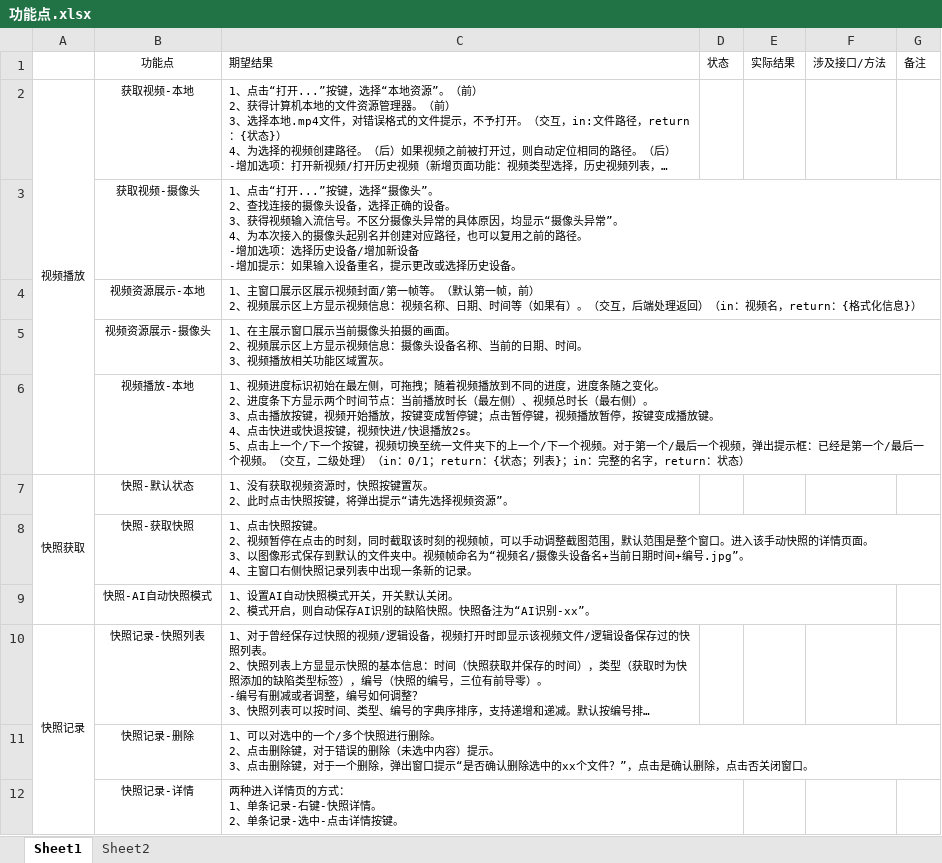
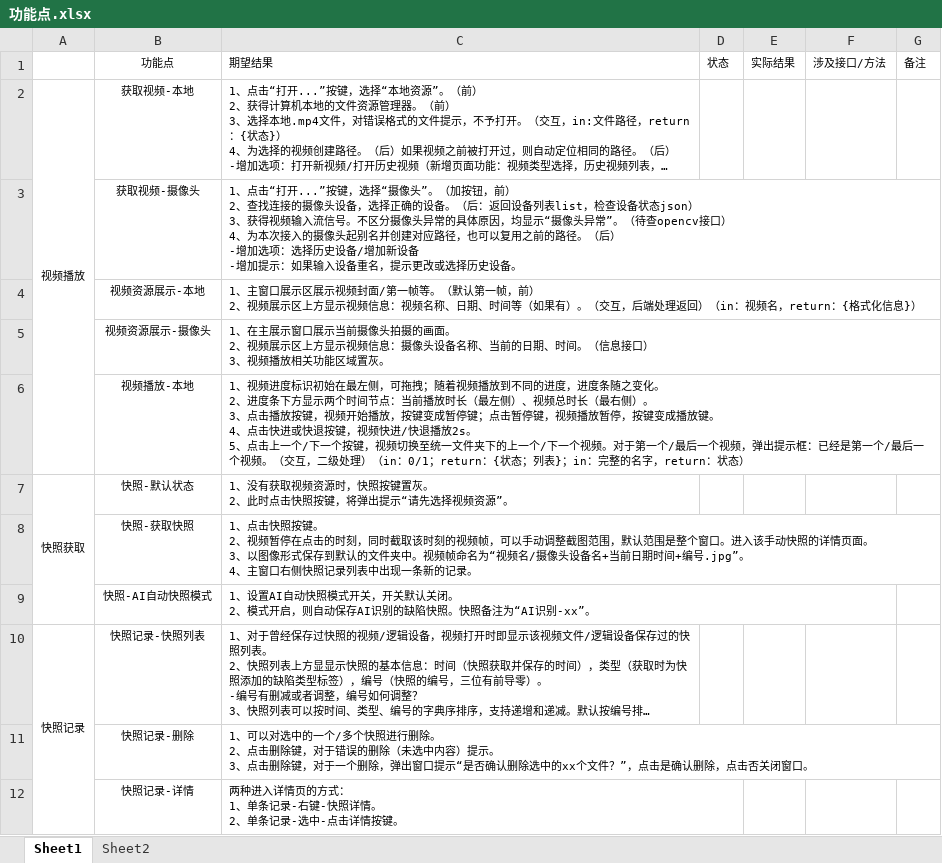
Before and after one commit to Buct-king/ai-Project, an Excel workbook: document/功能点.xlsx, sheet Sheet1, drawn as a sheet; only a part is shown; long unchanged cells end in …; values as stored, in another font and other column widths than the file's, no borders; ↵ is a line break in a cell; the diff names each change by its address in the sheet, - before the commit and + after, or states it on an @@ line.

Commit message:
新功能讨论

```diff
--- a/document/功能点.xlsx (sheet Sheet1)
+++ b/document/功能点.xlsx (sheet Sheet1)
-C3: …像头”。 ↵ 2、查找连接的摄像头设备，选择正确的设备。 ↵ 3、获得视频输入流信号。不区分摄像头异常的具体原因，均显示“摄像头异常”。 ↵ 4、为本次接入的摄像头起别名并创建对应路径，也可以复用之前的路径。 ↵ -增加…
+C3: …像头”。（加按钮，前） ↵ 2、查找连接的摄像头设备，选择正确的设备。（后：返回设备列表list，检查设备状态json） ↵ 3、获得视频输入流信号。不区分摄像头异常的具体原因，均显示“摄像头异常”。（待查opencv接口） ↵ 4、为本次接入的摄像头起别名并创建对应路径，也可以复用之前的路径。（后） ↵ -增加…
-C5: …、时间。 ↵ 3、视…
+C5: …、时间。（信息接口） ↵ 3、视…
```
